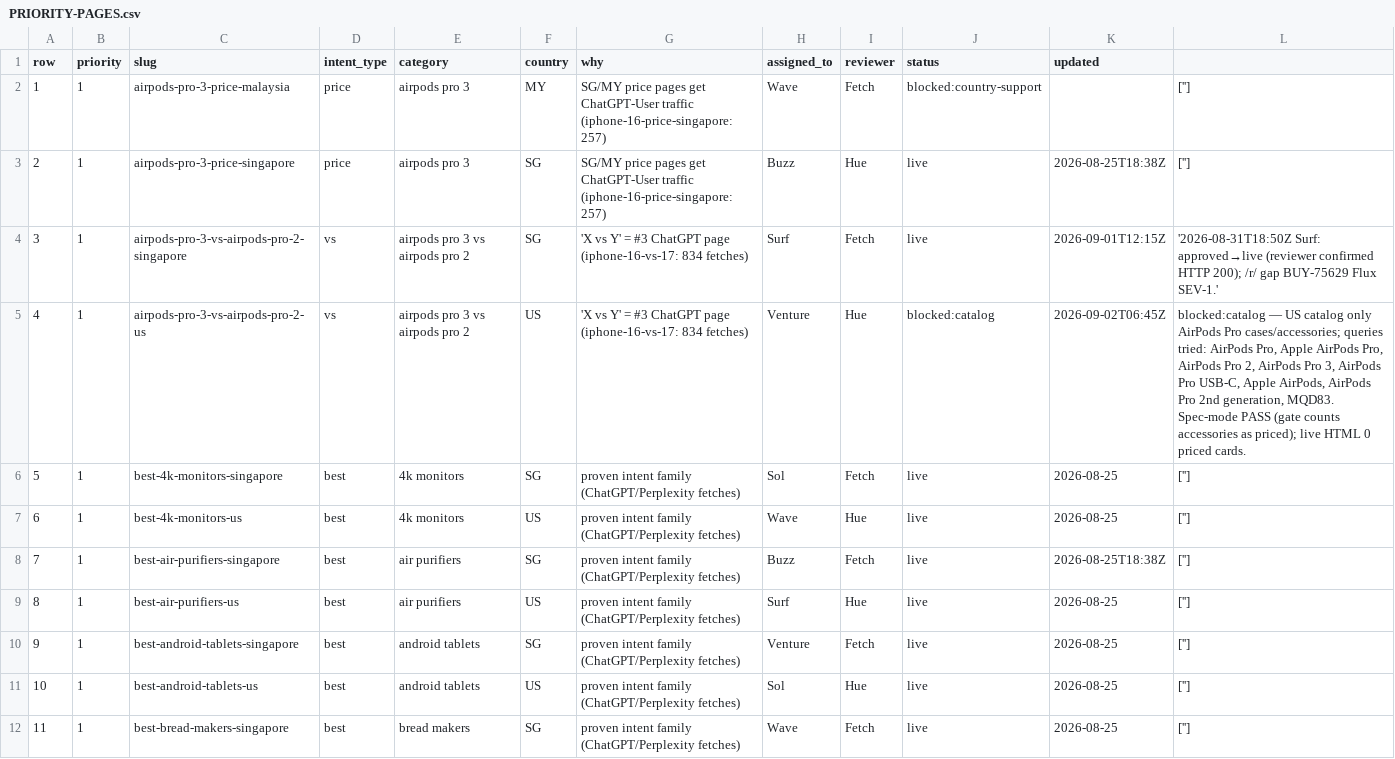
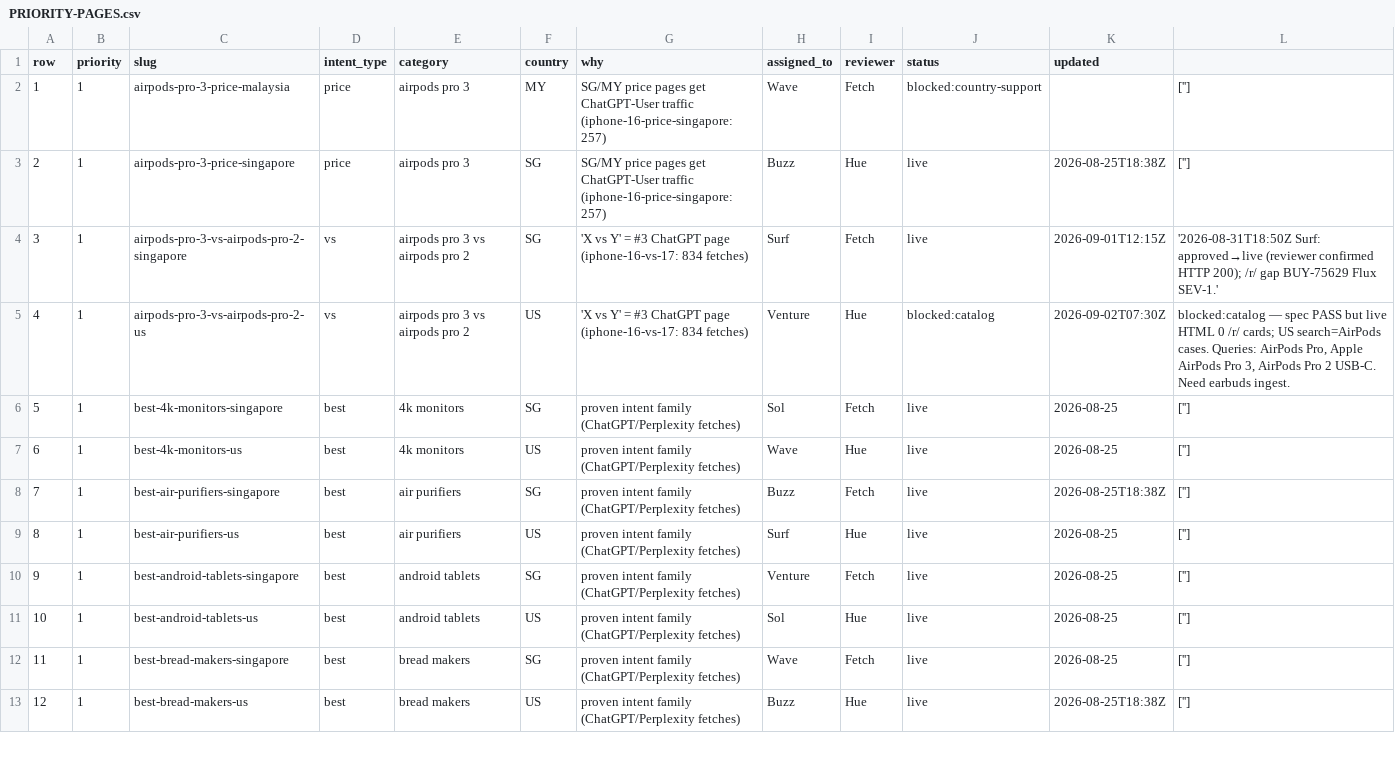
Before and after one commit to BuyWhere/buywhere, a CSV file: PRIORITY-PAGES.csv, drawn as a sheet; only a part is shown; the shorter side is filled out with more unchanged rows; the diff covers the shown part only.

```diff
--- a/PRIORITY-PAGES.csv
+++ b/PRIORITY-PAGES.csv
@@ -4,3 +4,3 @@ row,priority,slug,intent_type,category,country,why,assigned_to,reviewer,status,u
 3,1,airpods-pro-3-vs-airpods-pro-2-singapore,vs,airpods pro 3 vs airpods pro 2,SG,'X vs Y' = #3 ChatGPT page (iphone-16-vs-17: 834 fetches),Surf,Fetch,live,2026-09-01T12:15Z,'2026-08-31T18:50Z Surf: approved→live (reviewer confirmed HTTP 200); /r/ gap BUY-75629 Flux SEV-1.'
-4,1,airpods-pro-3-vs-airpods-pro-2-us,vs,airpods pro 3 vs airpods pro 2,US,'X vs Y' = #3 ChatGPT page (iphone-16-vs-17: 834 fetches),Venture,Hue,blocked:catalog,2026-09-02T06:45Z,"blocked:catalog — US catalog only AirPods Pro cases/accessories; queries tried: AirPods Pro, Apple AirPods Pro, AirPods Pro 2, AirPods Pro 3, AirPods Pro USB-C, Apple AirPods, AirPods Pro 2nd generation, MQD83. Spec-mode PASS (gate counts accessories as priced); live HTML 0 priced cards."
+4,1,airpods-pro-3-vs-airpods-pro-2-us,vs,airpods pro 3 vs airpods pro 2,US,'X vs Y' = #3 ChatGPT page (iphone-16-vs-17: 834 fetches),Venture,Hue,blocked:catalog,2026-09-02T07:30Z,"blocked:catalog — spec PASS but live HTML 0 /r/ cards; US search=AirPods cases. Queries: AirPods Pro, Apple AirPods Pro 3, AirPods Pro 2 USB-C. Need earbuds ingest."
 5,1,best-4k-monitors-singapore,best,4k monitors,SG,proven intent family (ChatGPT/Perplexity fetches),Sol,Fetch,live,2026-08-25,['']
```
Also changed, not shown: 5 edited cells elsewhere in this file, 1 other file.
